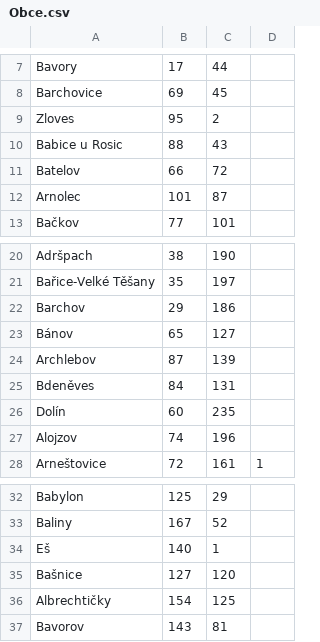
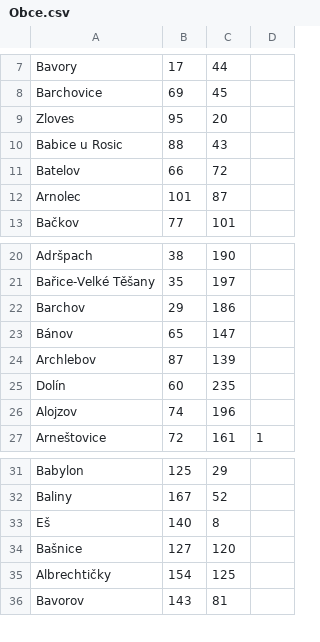
Before and after one commit to PetraES/Datove-struktury-2020, a CSV file: Datove-struktury-2020/Resources/Obce.csv, drawn as a sheet; only a part is shown, gaps mark what is left out.

```diff
--- a/Datove-struktury-2020/Resources/Obce.csv
+++ b/Datove-struktury-2020/Resources/Obce.csv
@@ -8,3 +8,3 @@ Bavory;17;44
 Barchovice;69;45
-Zloves;95;2
+Zloves;95;20
 Babice u Rosic;88;43
@@ -22,5 +22,4 @@ Bařice-Velké Těšany;35;197
 Barchov;29;186
-Bánov;65;127
+Bánov;65;147
 Archlebov;87;139
-Bdeněves;84;131
 Dolín;60;235
@@ -33,3 +32,3 @@ Babylon;125;29
 Baliny;167;52
-Eš;140;1
+Eš;140;8
 Bašnice;127;120
```
Also changed, not shown: Datove-struktury-2020/Resources/Cesty.csv, 4 other files.
